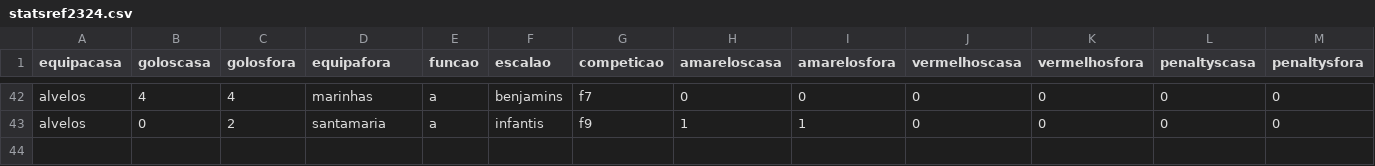
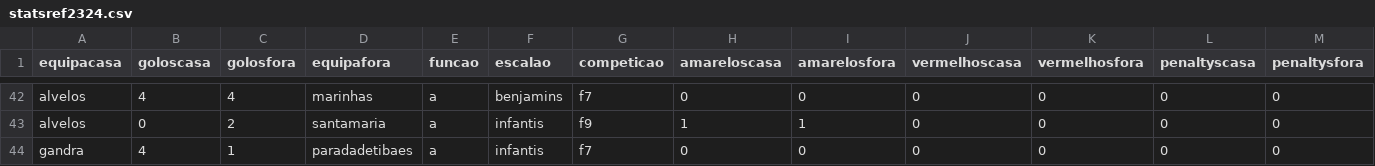
Before and after one commit to HugoRochartk/RefereeAnalysis, a CSV file: datasets/statsref2324.csv, drawn as a sheet; only a part is shown, gaps mark what is left out; rows hold the shown columns only; the diff names each change by its address in the sheet, - before the commit and + after, or states it on an @@ line.

Commit message:
upd

```diff
--- a/datasets/statsref2324.csv
+++ b/datasets/statsref2324.csv
+row 44: gandra | 4 | 1 | paradadetibaes | a | infantis | f7 | 0 | 0 | 0 | 0 | 0 | 0
```
